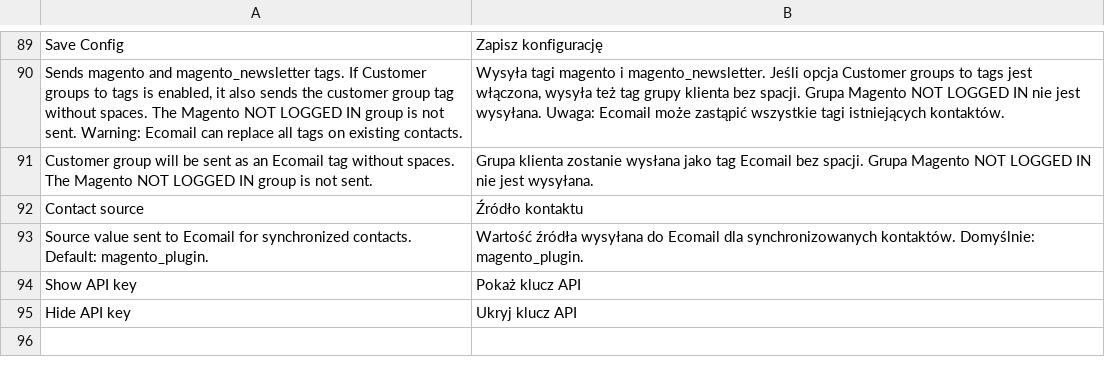
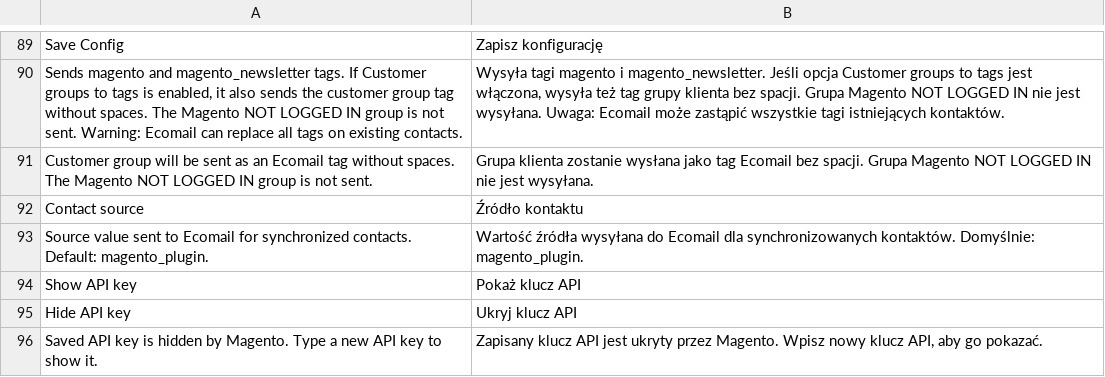
Before and after one commit to JakubFilounek/magento-2, a CSV file: app/code/Ecomail/Ecomail/i18n/pl_PL.csv, drawn as a sheet; only a part is shown, gaps mark what is left out; the diff names each change by its address in the sheet, - before the commit and + after, or states it on an @@ line.

```diff
--- a/app/code/Ecomail/Ecomail/i18n/pl_PL.csv
+++ b/app/code/Ecomail/Ecomail/i18n/pl_PL.csv
+row 96: Saved API key is hidden by Magento. Type a new API key to show it. | Zapisany klucz API jest ukryty przez Magento. Wpisz nowy klucz API, aby go pokazać.
```
Also changed, not shown: app/code/Ecomail/Ecomail/i18n/cs_CZ.csv, app/code/Ecomail/Ecomail/i18n/en_US.csv, 4 other files.
